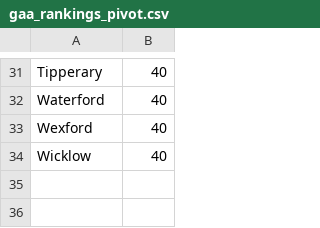
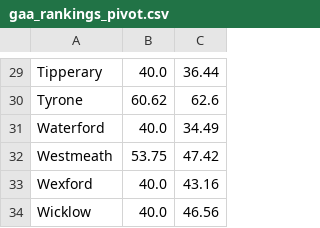
Before and after one commit to thmswhelan/GAA_Rankings, a CSV file: gaa_rankings_pivot.csv, drawn as a sheet; only a part is shown, gaps mark what is left out; addresses are those after the commit; the diff covers the shown part only; the diff names each change by its address in the sheet, - before the commit and + after, or states it on an @@ line.

```diff
--- a/gaa_rankings_pivot.csv
+++ b/gaa_rankings_pivot.csv
+column C, row 29: 36.44; row 31: 34.49; rows 33-34: 43.16 | 46.56
-B29: 40
+B29: 40.0
@@ row 9 moved to row 30: Tyrone @@
-B31: 40
+B31: 40.0
@@ row 17 moved to row 32: Westmeath @@
-B33:B34: 40
+B33:B34: 40.0
```
Also changed, not shown: 5 added rows, 5 removed rows and 11 moved rows elsewhere in this file.
